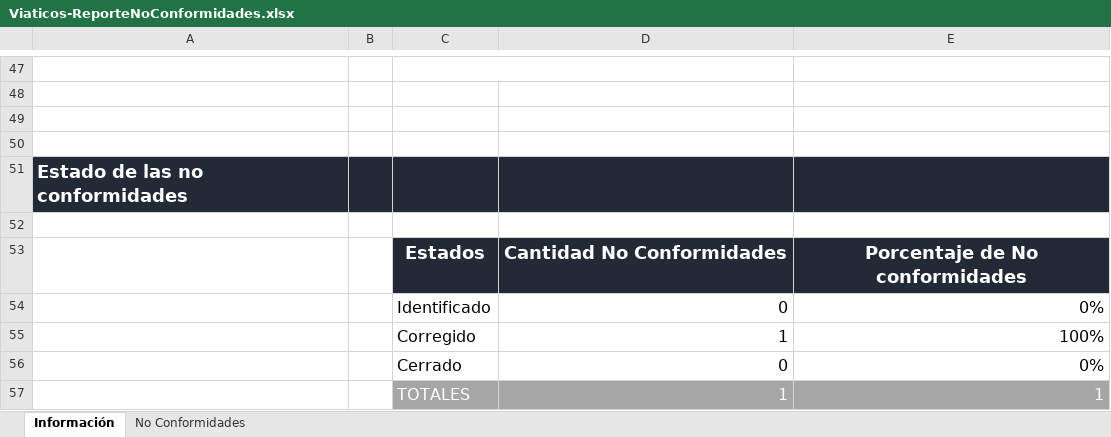
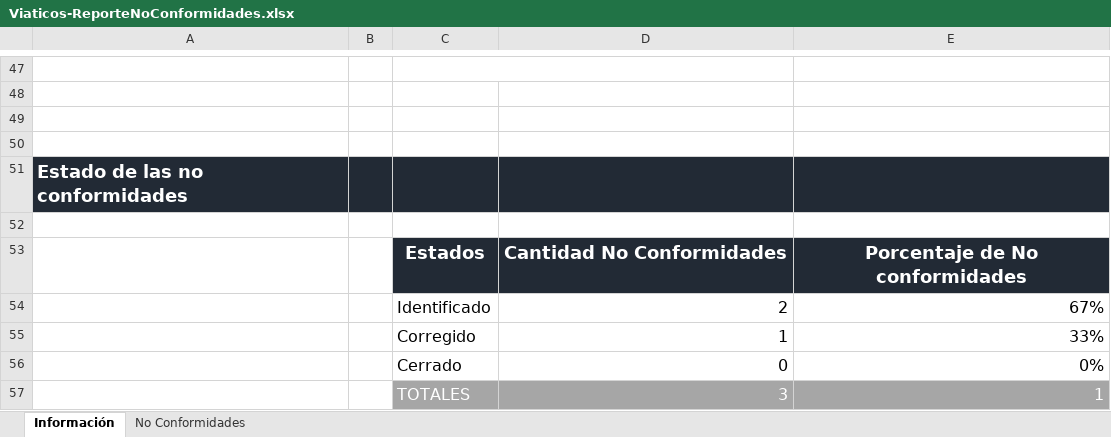
Before and after one commit to jovannyzepeda/Bisoltec, an Excel workbook: Proyectos/Viaticos/05. Calidad/Viaticos-ReporteNoConformidades.xlsx, sheet Información, drawn as a sheet; only a part is shown, gaps mark what is left out; values as stored, in another font and other column widths than the file's, no borders; charts and pictures not drawn; removed rows and columns are numbered as before the commit, all else as after; the diff names each change by its address in the sheet, - before the commit and + after, or states it on an @@ line.

```diff
--- a/Proyectos/Viaticos/05. Calidad/Viaticos-ReporteNoConformidades.xlsx (sheet Información)
+++ b/Proyectos/Viaticos/05. Calidad/Viaticos-ReporteNoConformidades.xlsx (sheet Información)
-row 54:  |  | Identificado | 0 | 0%
+row 54:  |  | Identificado | 2 | 67%
-E55: 100%
+E55: 33%
-D57: 1
+D57: 3
```
Also changed, not shown: sheet No Conformidades, charts or pictures, Proyectos/Viaticos/05. Calidad/Viaticos-AuditoriaPropuesta-160322.xlsx, 1 other file.
